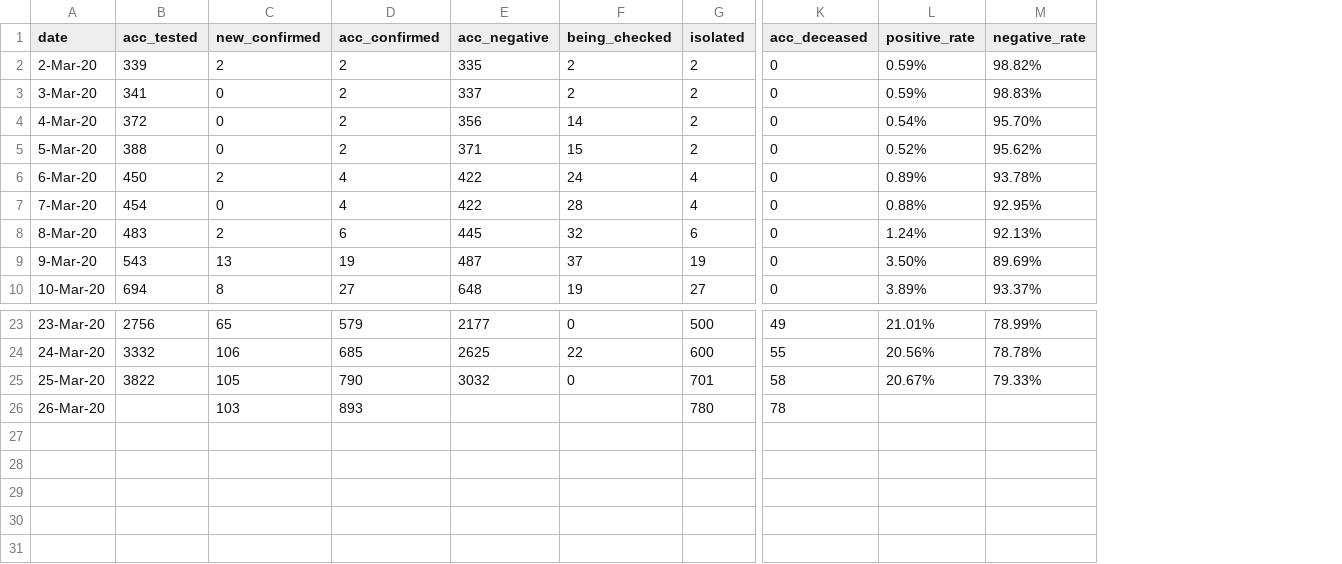
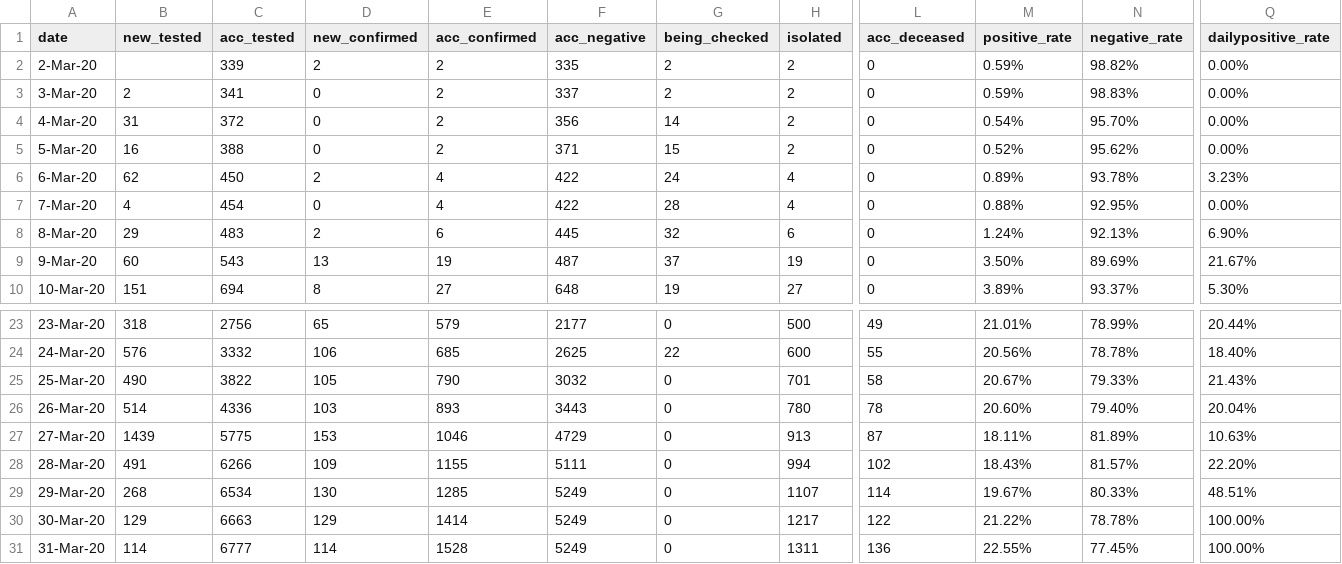
Before and after one commit to andreasnovian/IF5175-ADB-Covid19, a CSV file: indonesia-coronavirus-cases/cases.csv, drawn as a sheet; only a part is shown, gaps mark what is left out; addresses are those after the commit; rows hold the shown columns only; the diff names each change by its address in the sheet, - before the commit and + after, or states it on an @@ line.

```diff
--- a/indonesia-coronavirus-cases/cases.csv
+++ b/indonesia-coronavirus-cases/cases.csv
+column B (new_tested), rows 3-10: 2 | 31 | 16 | 62 | 4 | 29 | 60 | 151; rows 23-26: 318 | 576 | 490 | 514
+column Q (dailypositive_rate), rows 2-10: 0.00% | 0.00% | 0.00% | 0.00% | 3.23% | 0.00% | 6.90% | 21.67% | 5.30%; rows 23-26: 20.44% | 18.40% | 21.43% | 20.04%
-C26 (acc_tested): (empty)
+C26 (acc_tested): 4336
-F26 (acc_negative): (empty)
+F26 (acc_negative): 3443
-G26 (being_checked): (empty)
+G26 (being_checked): 0
-M26 (positive_rate): (empty)
+M26 (positive_rate): 20.60%
-N26 (negative_rate): (empty)
+N26 (negative_rate): 79.40%
+row 27: 27-Mar-20 | 1439 | 5775 | 153 | 1046 | 4729 | 0 | 913 | 87 | 18.11% | 81.89% | 10.63%
+row 28: 28-Mar-20 | 491 | 6266 | 109 | 1155 | 5111 | 0 | 994 | 102 | 18.43% | 81.57% | 22.20%
+row 29: 29-Mar-20 | 268 | 6534 | 130 | 1285 | 5249 | 0 | 1107 | 114 | 19.67% | 80.33% | 48.51%
+row 30: 30-Mar-20 | 129 | 6663 | 129 | 1414 | 5249 | 0 | 1217 | 122 | 21.22% | 78.78% | 100.00%
+row 31: 31-Mar-20 | 114 | 6777 | 114 | 1528 | 5249 | 0 | 1311 | 136 | 22.55% | 77.45% | 100.00%
```
Also changed, not shown: indonesia-coronavirus-cases/confirmed_acc.csv, 1 other file.
